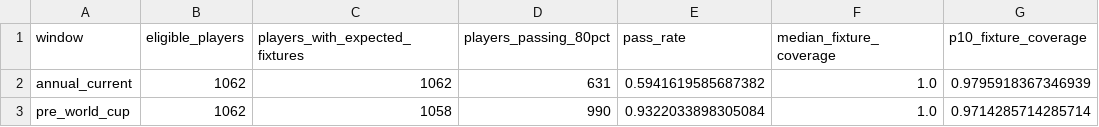
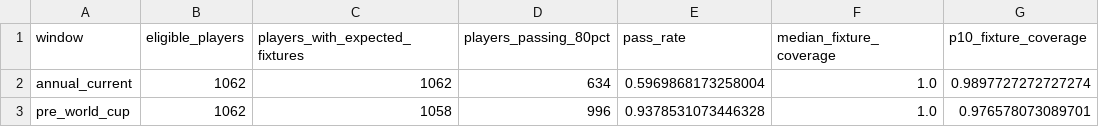
Before and after one commit to ViniciusCovas/synthetic-xi-2026, a CSV file: data/model_readiness/coverage_summary_by_window.csv, drawn as a sheet.

```diff
--- a/data/model_readiness/coverage_summary_by_window.csv
+++ b/data/model_readiness/coverage_summary_by_window.csv
@@ -1,3 +1,3 @@
 window,eligible_players,players_with_expected_fixtures,players_passing_80pct,pass_rate,median_fixture_coverage,p10_fixture_coverage
-annual_current,1062,1062,631,0.5941619585687382,1.0,0.9795918367346939
-pre_world_cup,1062,1058,990,0.9322033898305084,1.0,0.9714285714285714
+annual_current,1062,1062,634,0.5969868173258004,1.0,0.9897727272727274
+pre_world_cup,1062,1058,996,0.9378531073446328,1.0,0.976578073089701
```
Also changed, not shown: data/model_readiness/eleven_role_evidence.csv, data/model_readiness/selection_frontier.csv, 9 other files.
